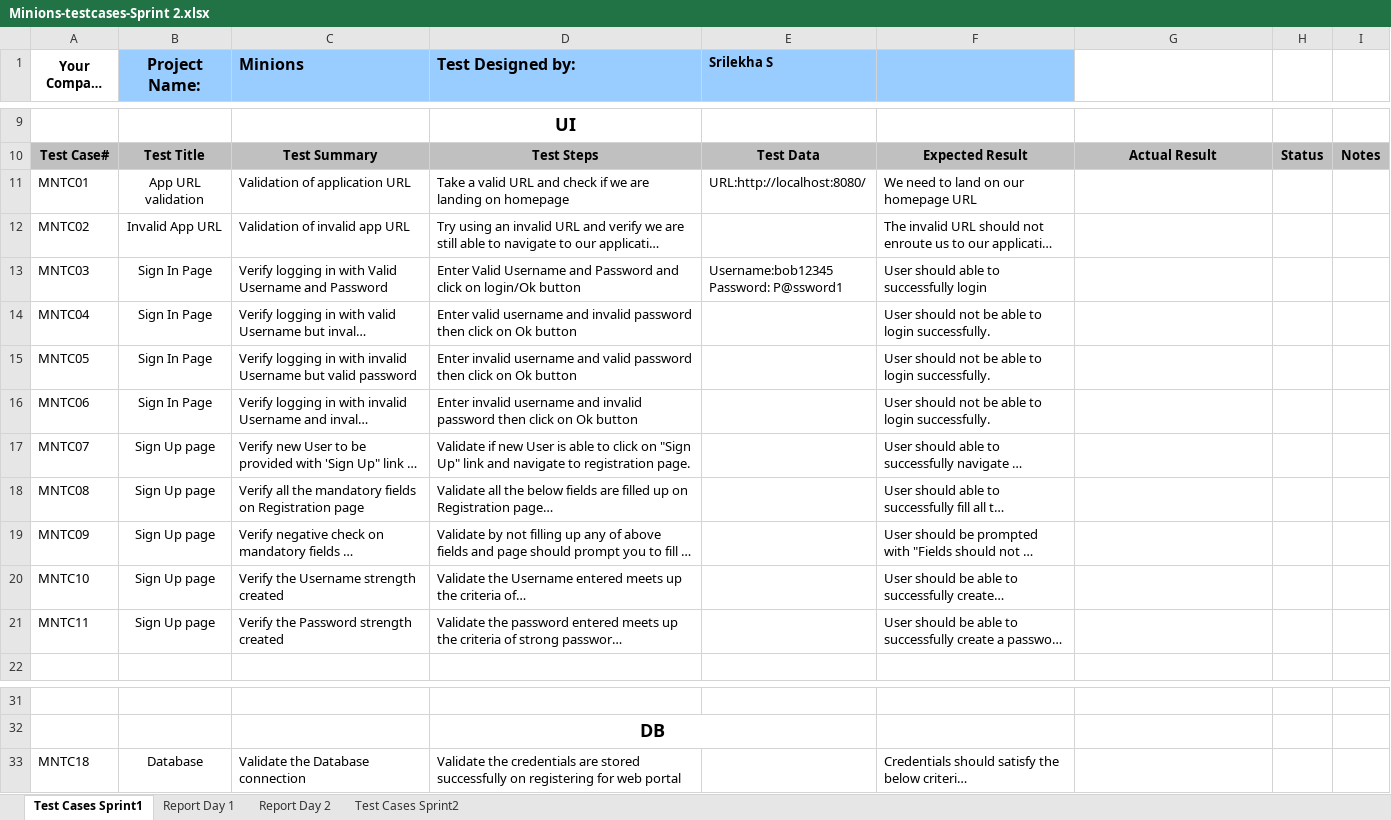
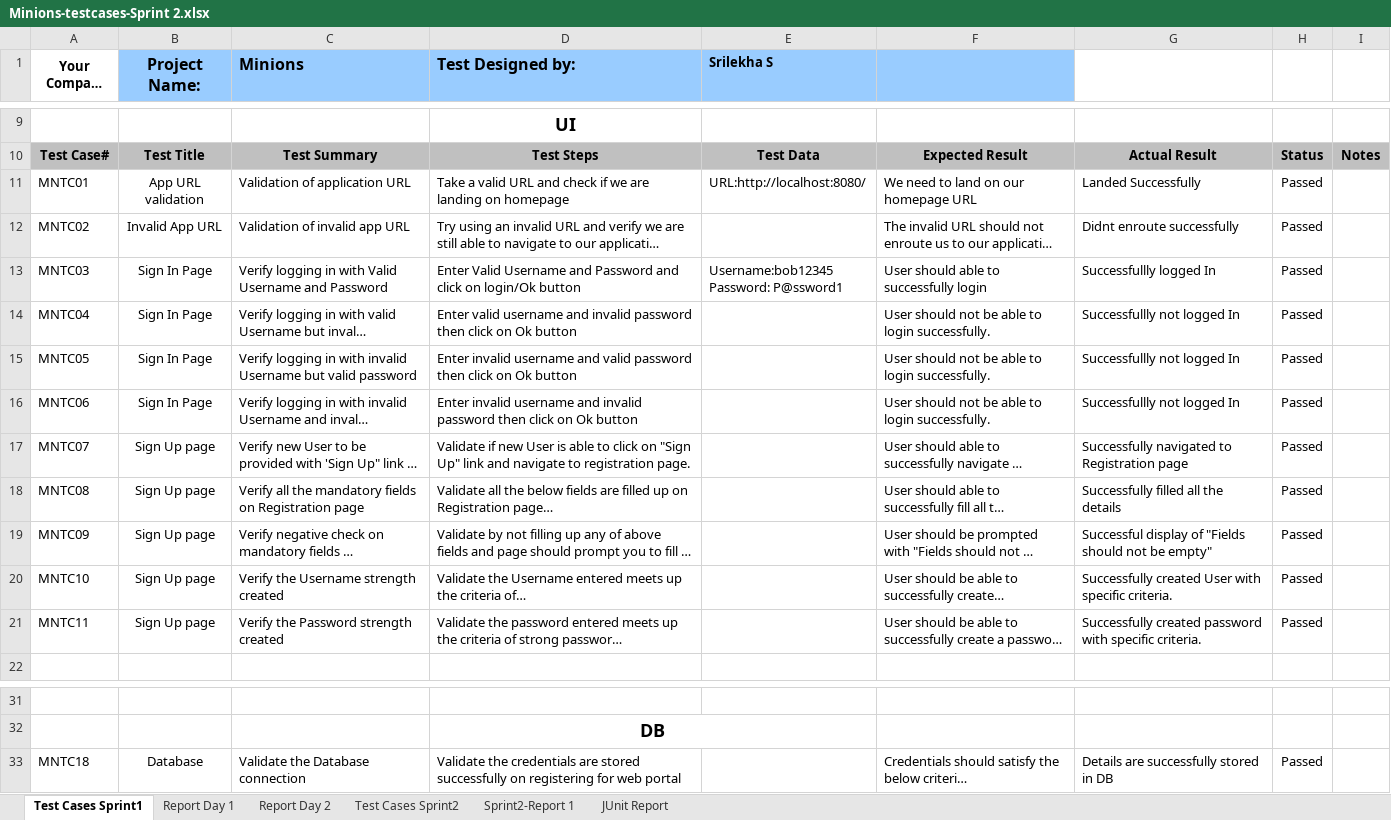
Before and after one commit to jg848/cs684-stqa, an Excel workbook: Minions-testcases-Sprint 2.xlsx, sheet Test Cases Sprint1, drawn as a sheet; only a part is shown, gaps mark what is left out; long unchanged cells end in …; values as stored, in another font and other column widths than the file's, no borders; charts and pictures not drawn; the diff names each change by its address in the sheet, - before the commit and + after, or states it on an @@ line.

Commit message:
Test cases with Junit cases updated

```diff
--- a/Minions-testcases-Sprint 2.xlsx (sheet Test Cases Sprint1)
+++ b/Minions-testcases-Sprint 2.xlsx (sheet Test Cases Sprint1)
+sheet tab: Sprint2-Report 1
+sheet tab: JUnit Report
-G11: (empty)
+G11: Landed Successfully
-H11:H21: (empty)
+H11:H21: Passed
-G12: (empty)
+G12: Didnt enroute successfully
-G13: (empty)
+G13: Successfullly logged In
-G14:G16: (empty)
+G14:G16: Successfullly not logged In
-G17: (empty)
+G17: Successfully navigated to Registration page
-G18: (empty)
+G18: Successfully filled all the details
-G19: (empty)
+G19: Successful display of "Fields should not be empty"
-G20: (empty)
+G20: Successfully created User with specific criteria.
-G21: (empty)
+G21: Successfully created password with specific criteria.
-G33: (empty)
+G33: Details are successfully stored in DB
-H33: (empty)
+H33: Passed
```
Also changed, not shown: sheet Test Cases Sprint2, sheet Report Day 2, sheet Report Day 1, charts or pictures.
